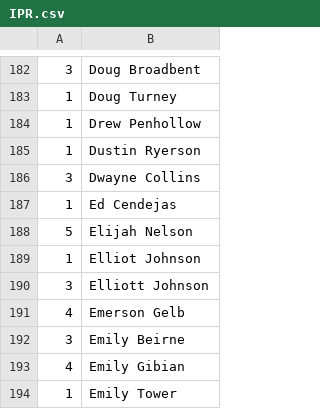
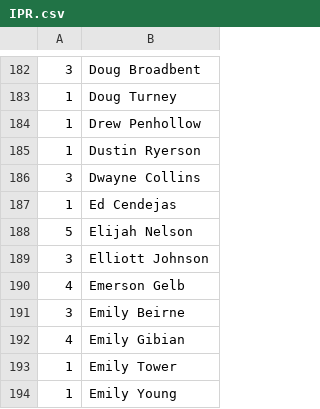
Before and after one commit to mondaynightpinball/data-archive, a CSV file: season-10/IPR.csv, drawn as a sheet; only a part is shown, gaps mark what is left out; the shorter side is filled out with more unchanged rows.

Commit message:
Removing incorrect spelling

```diff
--- a/season-10/IPR.csv
+++ b/season-10/IPR.csv
@@ -188,3 +188,2 @@
 5,Elijah Nelson
-1,Elliot Johnson
 3,Elliott Johnson
```
